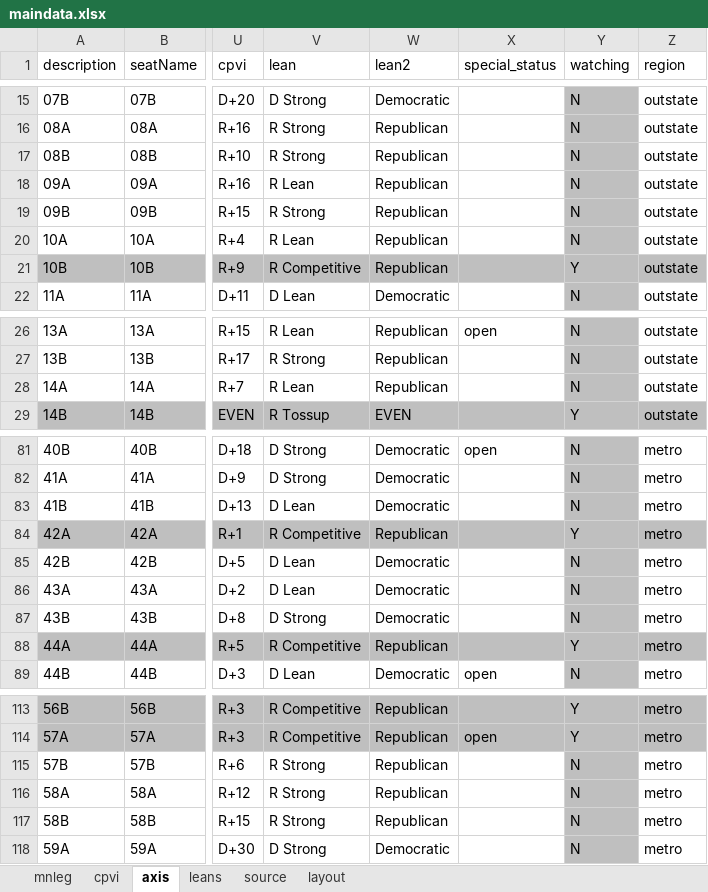
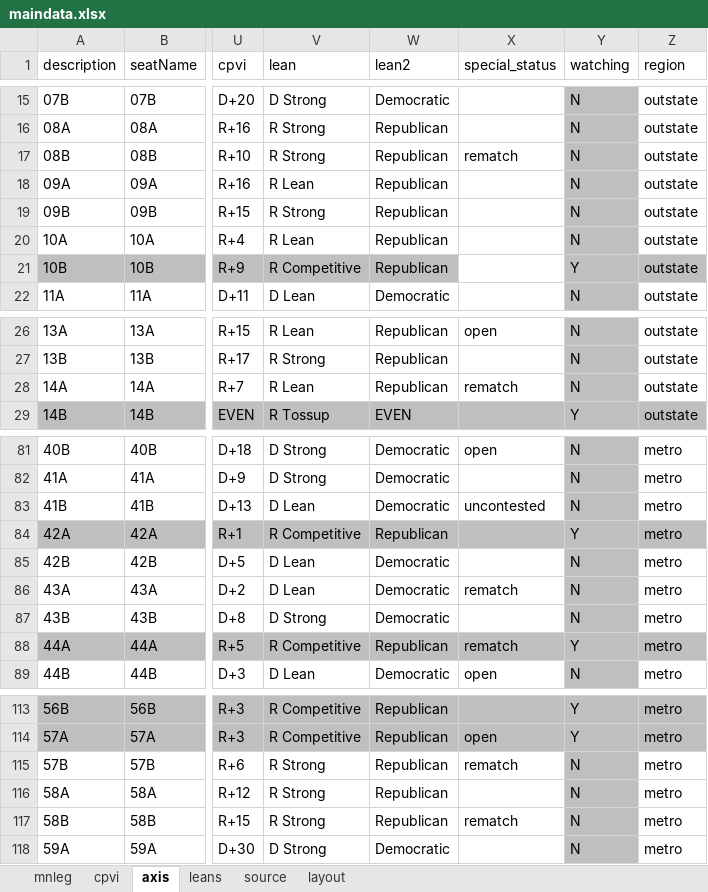
Before and after one commit to striblab/20181021-mnleg, an Excel workbook: build/data/maindata.xlsx, sheet axis, drawn as a sheet; only a part is shown, gaps mark what is left out; values as stored, in another font and other column widths than the file's, no borders; the diff covers the shown part only; the diff names each change by its address in the sheet, - before the commit and + after, or states it on an @@ line.

```diff
--- a/build/data/maindata.xlsx (sheet axis)
+++ b/build/data/maindata.xlsx (sheet axis)
-X17 (special_status): (empty)
+X17 (special_status): rematch
-X21 fill: #BFBFBF
+X21 fill: none
-X28 (special_status): (empty)
+X28 (special_status): rematch
-X83 (special_status): (empty)
+X83 (special_status): uncontested
-X86 (special_status): (empty)
+X86 (special_status): rematch
-X88 (special_status): (empty)
+X88 (special_status): rematch
-X115 (special_status): (empty)
+X115 (special_status): rematch
-X117 (special_status): (empty)
+X117 (special_status): rematch
```
Also changed, not shown: 12 edited cells and cell formats elsewhere in this sheet, 12 other files.
